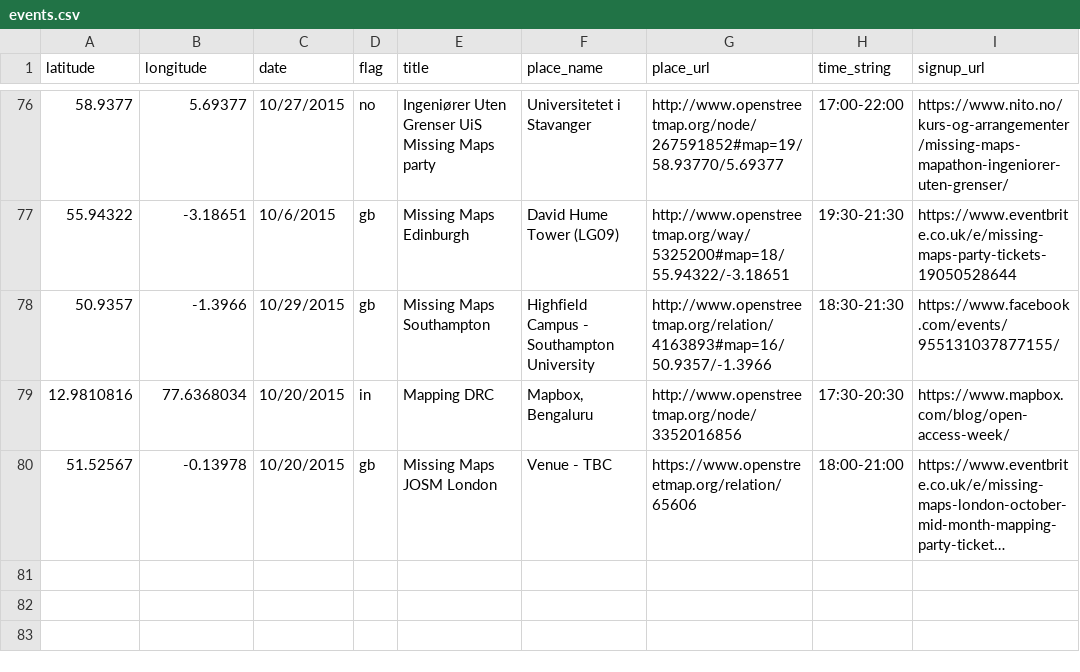
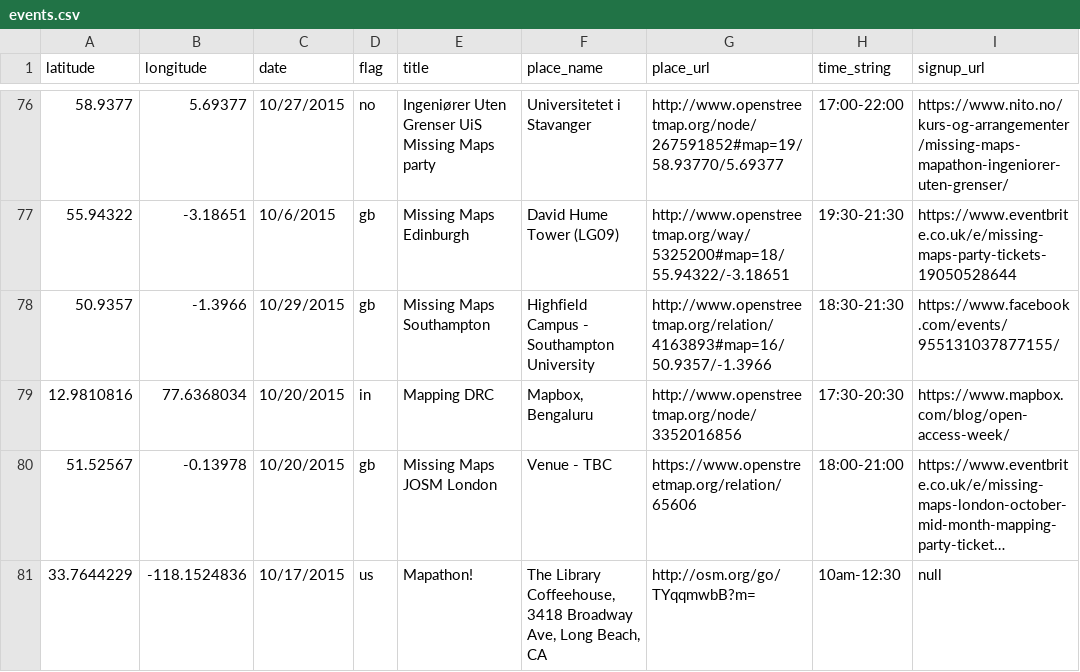
Before and after one commit to MissingMaps/missingmaps.github.io, a CSV file: data/events.csv, drawn as a sheet; only a part is shown, gaps mark what is left out; long unchanged cells end in …; the diff names each change by its address in the sheet, - before the commit and + after, or states it on an @@ line.

Commit message:
Long Beach event

```diff
--- a/data/events.csv
+++ b/data/events.csv
+row 81: 33.7644229 | -118.1524836 | 10/17/2015 | us | Mapathon! | The Library Coffeehouse, 3418 Broadway Ave, Long Beach, CA | http://osm.org/go/TYqqmwbB?m= | 10am-12:30 | null
```
